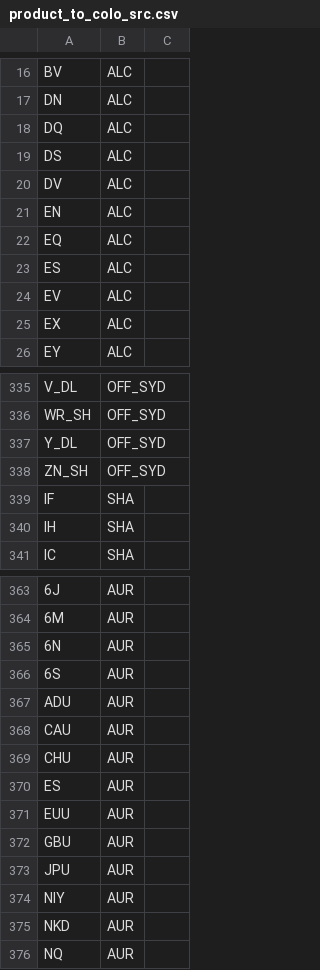
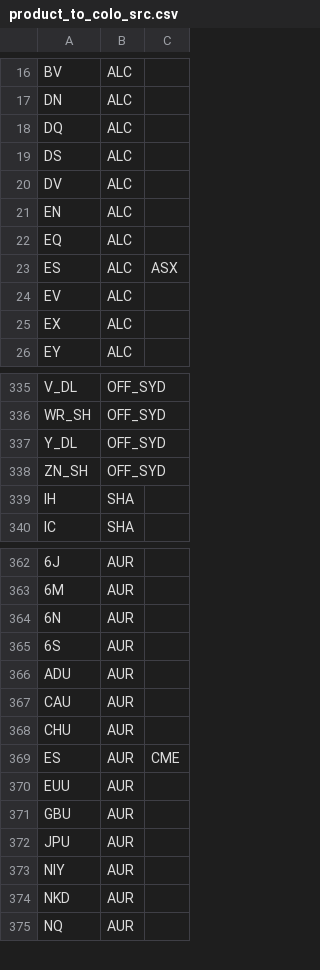
Before and after one commit to sheryllan/tickdb, a CSV file: cxx_influx/config/product_to_colo_src.csv, drawn as a sheet; only a part is shown, gaps mark what is left out.

```diff
--- a/cxx_influx/config/product_to_colo_src.csv
+++ b/cxx_influx/config/product_to_colo_src.csv
@@ -22,3 +22,3 @@ EN, ALC
 EQ, ALC
-ES, ALC
+ES, ALC, ASX
 EV, ALC
@@ -338,3 +338,2 @@ Y_DL, OFF_SYD
 ZN_SH, OFF_SYD
-IF, SHA
 IH, SHA
@@ -369,3 +368,3 @@ CAU, AUR
 CHU, AUR
-ES, AUR
+ES, AUR, CME
 EUU, AUR
```
Also changed, not shown: 12 other files.
